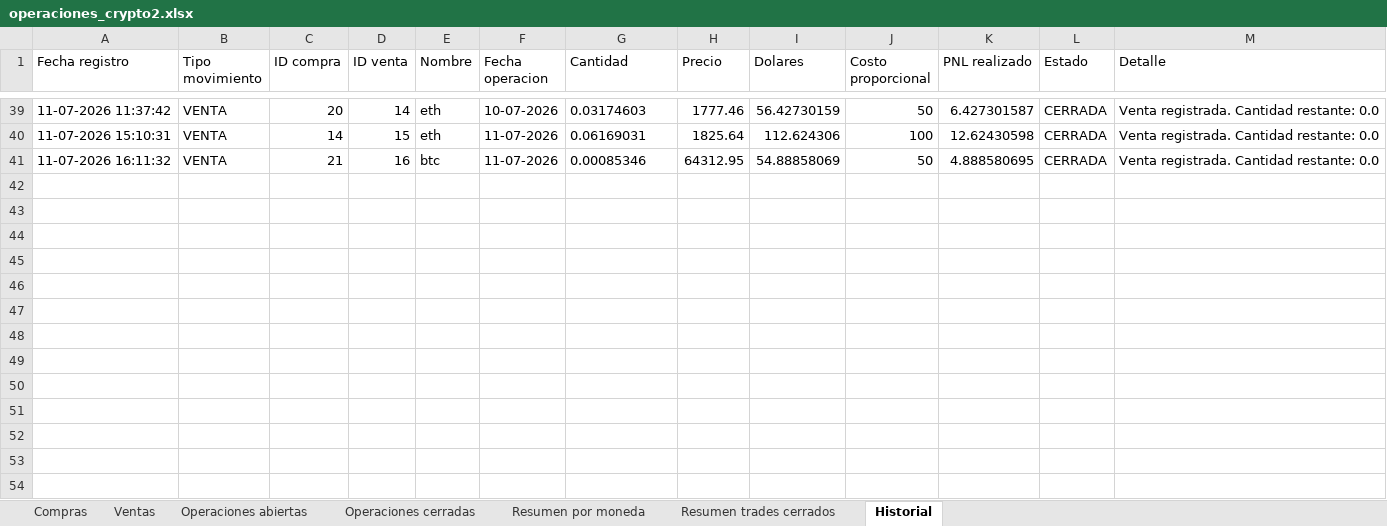
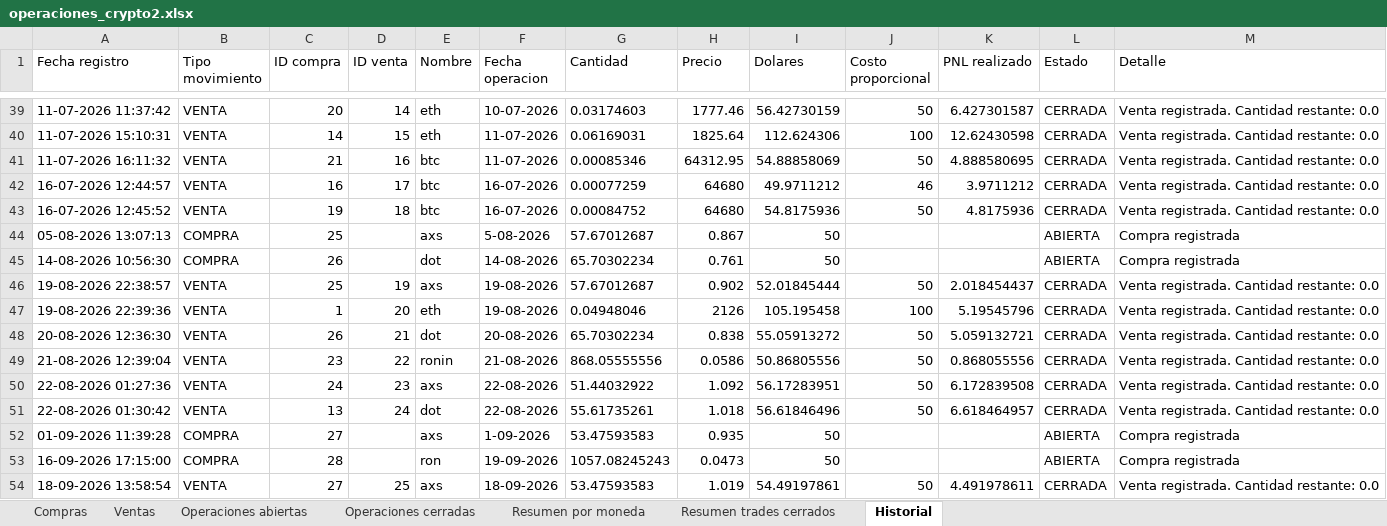
Before and after one commit to LucasRimbano/carga-a-mano-datos-operaciones, an Excel workbook: operaciones_crypto2.xlsx, sheet Historial, drawn as a sheet; only a part is shown, gaps mark what is left out; values as stored, in another font and other column widths than the file's, no borders; the diff names each change by its address in the sheet, - before the commit and + after, or states it on an @@ line.

```diff
--- a/operaciones_crypto2.xlsx (sheet Historial)
+++ b/operaciones_crypto2.xlsx (sheet Historial)
+row 42: 16-07-2026 12:44:57 | VENTA | 16 | 17 | btc | 16-07-2026 | 0.00077259 | 64680 | 49.9711212 | 46 | 3.9711212 | CERRADA | Venta registrada. Cantidad restante: 0.0
+row 43: 16-07-2026 12:45:52 | VENTA | 19 | 18 | btc | 16-07-2026 | 0.00084752 | 64680 | 54.8175936 | 50 | 4.8175936 | CERRADA | Venta registrada. Cantidad restante: 0.0
+row 44: 05-08-2026 13:07:13 | COMPRA | 25 |  | axs | 5-08-2026 | 57.67012687 | 0.867 | 50 |  |  | ABIERTA | Compra registrada
+row 45: 14-08-2026 10:56:30 | COMPRA | 26 |  | dot | 14-08-2026 | 65.70302234 | 0.761 | 50 |  |  | ABIERTA | Compra registrada
+row 46: 19-08-2026 22:38:57 | VENTA | 25 | 19 | axs | 19-08-2026 | 57.67012687 | 0.902 | 52.01845444 | 50 | 2.018454437 | CERRADA | Venta registrada. Cantidad restante: 0.0
+row 47: 19-08-2026 22:39:36 | VENTA | 1 | 20 | eth | 19-08-2026 | 0.04948046 | 2126 | 105.195458 | 100 | 5.19545796 | CERRADA | Venta registrada. Cantidad restante: 0.0
+row 48: 20-08-2026 12:36:30 | VENTA | 26 | 21 | dot | 20-08-2026 | 65.70302234 | 0.838 | 55.05913272 | 50 | 5.059132721 | CERRADA | Venta registrada. Cantidad restante: 0.0
+row 49: 21-08-2026 12:39:04 | VENTA | 23 | 22 | ronin | 21-08-2026 | 868.05555556 | 0.0586 | 50.86805556 | 50 | 0.868055556 | CERRADA | Venta registrada. Cantidad restante: 0.0
+row 50: 22-08-2026 01:27:36 | VENTA | 24 | 23 | axs | 22-08-2026 | 51.44032922 | 1.092 | 56.17283951 | 50 | 6.172839508 | CERRADA | Venta registrada. Cantidad restante: 0.0
+row 51: 22-08-2026 01:30:42 | VENTA | 13 | 24 | dot | 22-08-2026 | 55.61735261 | 1.018 | 56.61846496 | 50 | 6.618464957 | CERRADA | Venta registrada. Cantidad restante: 0.0
+row 52: 01-09-2026 11:39:28 | COMPRA | 27 |  | axs | 1-09-2026 | 53.47593583 | 0.935 | 50 |  |  | ABIERTA | Compra registrada
+row 53: 16-09-2026 17:15:00 | COMPRA | 28 |  | ron | 19-09-2026 | 1057.08245243 | 0.0473 | 50 |  |  | ABIERTA | Compra registrada
+row 54: 18-09-2026 13:58:54 | VENTA | 27 | 25 | axs | 18-09-2026 | 53.47593583 | 1.019 | 54.49197861 | 50 | 4.491978611 | CERRADA | Venta registrada. Cantidad restante: 0.0
```
Also changed, not shown: sheet Operaciones cerradas, sheet Ventas, sheet Operaciones abiertas, sheet Resumen trades cerrados, sheet Compras, sheet Resumen por moneda, 5 other files.
